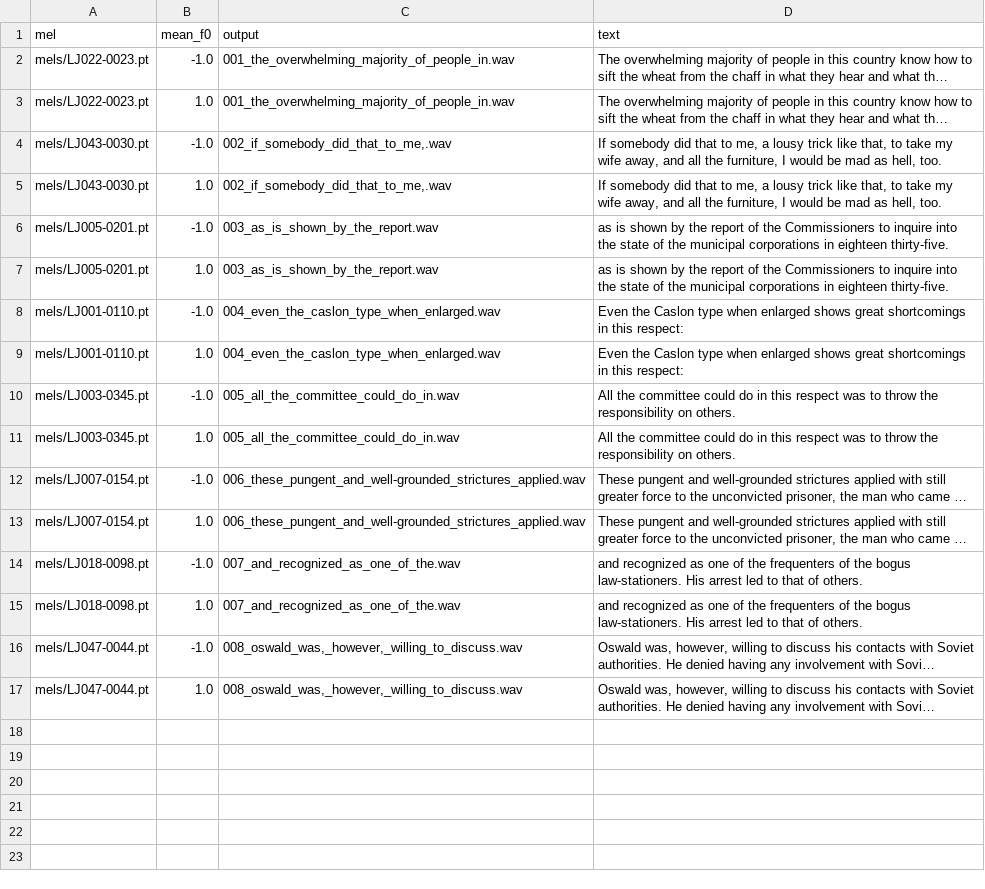
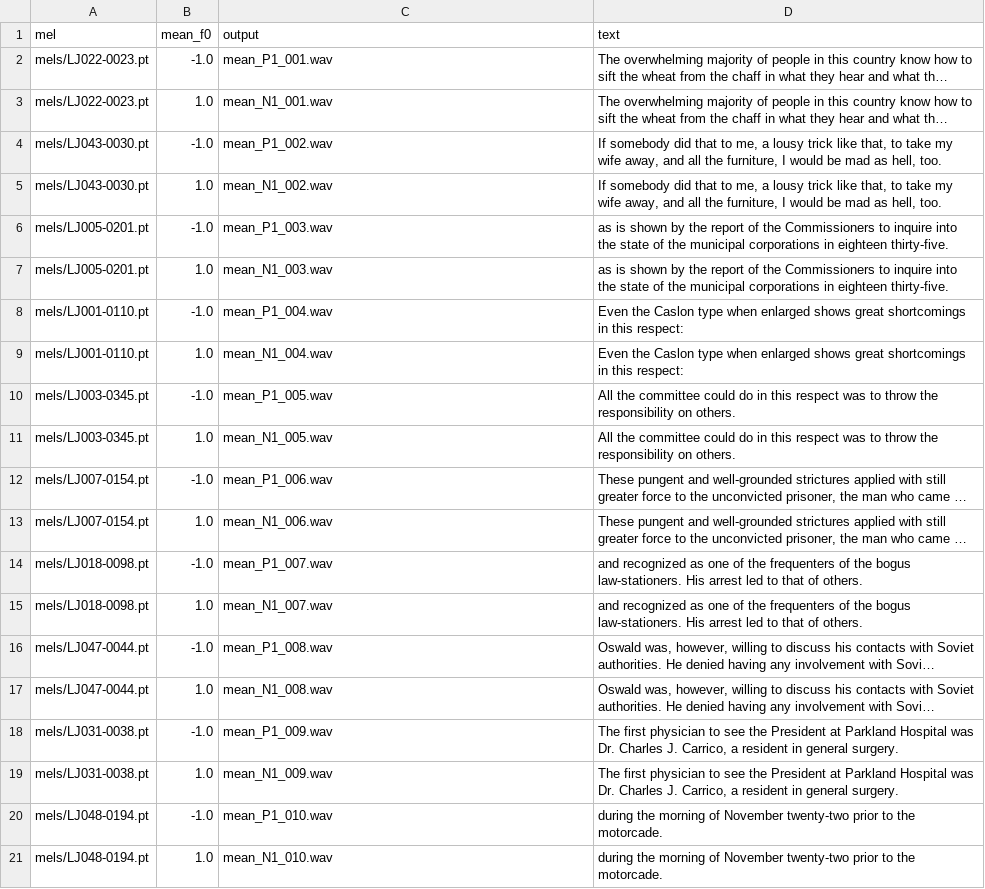
Before and after one commit to wencywonderx/FastPitches, a TSV file: PyTorch/SpeechSynthesis/FastPitch/phrases/devset10.tsv, drawn as a sheet; long unchanged cells end in …; the diff names each change by its address in the sheet, - before the commit and + after, or states it on an @@ line.

```diff
--- a/PyTorch/SpeechSynthesis/FastPitch/phrases/devset10.tsv
+++ b/PyTorch/SpeechSynthesis/FastPitch/phrases/devset10.tsv
-C2 (output): 001_the_overwhelming_majority_of_people_in.wav
+C2 (output): mean_P1_001.wav
-C3 (output): 001_the_overwhelming_majority_of_people_in.wav
+C3 (output): mean_N1_001.wav
-C4 (output): 002_if_somebody_did_that_to_me,.wav
+C4 (output): mean_P1_002.wav
-C5 (output): 002_if_somebody_did_that_to_me,.wav
+C5 (output): mean_N1_002.wav
-C6 (output): 003_as_is_shown_by_the_report.wav
+C6 (output): mean_P1_003.wav
-C7 (output): 003_as_is_shown_by_the_report.wav
+C7 (output): mean_N1_003.wav
-C8 (output): 004_even_the_caslon_type_when_enlarged.wav
+C8 (output): mean_P1_004.wav
-C9 (output): 004_even_the_caslon_type_when_enlarged.wav
+C9 (output): mean_N1_004.wav
-C10 (output): 005_all_the_committee_could_do_in.wav
+C10 (output): mean_P1_005.wav
-C11 (output): 005_all_the_committee_could_do_in.wav
+C11 (output): mean_N1_005.wav
-C12 (output): 006_these_pungent_and_well-grounded_strictures_applied.wav
+C12 (output): mean_P1_006.wav
-C13 (output): 006_these_pungent_and_well-grounded_strictures_applied.wav
+C13 (output): mean_N1_006.wav
-C14 (output): 007_and_recognized_as_one_of_the.wav
+C14 (output): mean_P1_007.wav
-C15 (output): 007_and_recognized_as_one_of_the.wav
+C15 (output): mean_N1_007.wav
-C16 (output): 008_oswald_was,_however,_willing_to_discuss.wav
+C16 (output): mean_P1_008.wav
-C17 (output): 008_oswald_was,_however,_willing_to_discuss.wav
+C17 (output): mean_N1_008.wav
+row 18: mels/LJ031-0038.pt | -1.0 | mean_P1_009.wav | The first physician to see the President at Parkland Hospital was Dr. Charles J. Carrico, a resident in general surgery.
+row 19: mels/LJ031-0038.pt | 1.0 | mean_N1_009.wav | The first physician to see the President at Parkland Hospital was Dr. Charles J. Carrico, a resident in general surgery.
+row 20: mels/LJ048-0194.pt | -1.0 | mean_P1_010.wav | during the morning of November twenty-two prior to the motorcade.
+row 21: mels/LJ048-0194.pt | 1.0 | mean_N1_010.wav | during the morning of November twenty-two prior to the motorcade.
```
